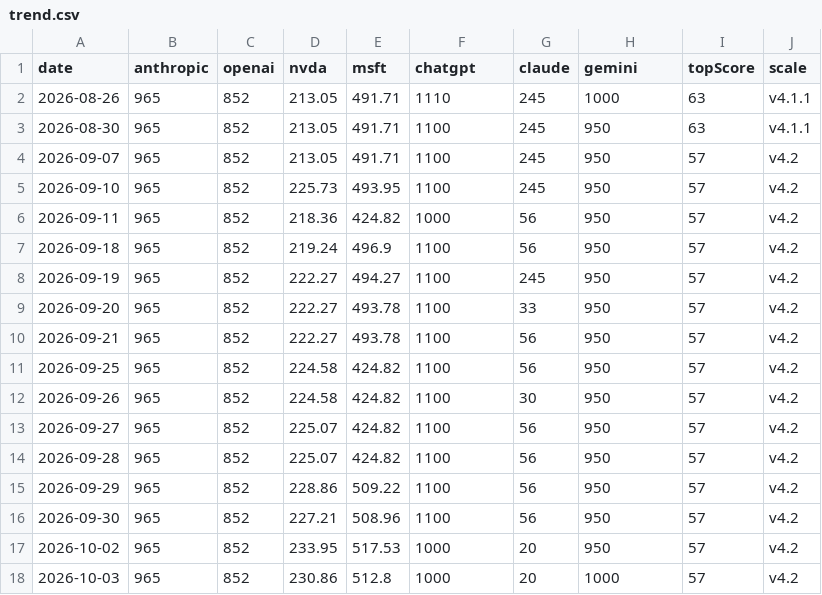
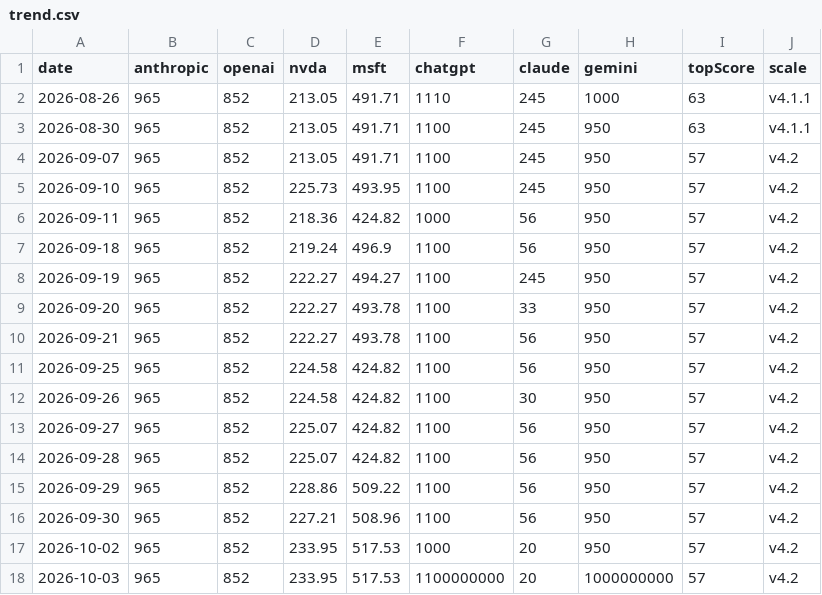
Before and after one commit to VolantTyler/state-of-ai-briefing, a CSV file: public/data/trend.csv, drawn as a sheet.

Commit message:
data: trend log 2026-10-03

```diff
--- a/public/data/trend.csv
+++ b/public/data/trend.csv
@@ -17,2 +17,2 @@ date,anthropic,openai,nvda,msft,chatgpt,claude,gemini,topScore,scale
 2026-10-02,965,852,233.95,517.53,1000,20,950,57,v4.2
-2026-10-03,965,852,230.86,512.8,1000,20,1000,57,v4.2
+2026-10-03,965,852,233.95,517.53,1100000000,20,1000000000,57,v4.2
```
